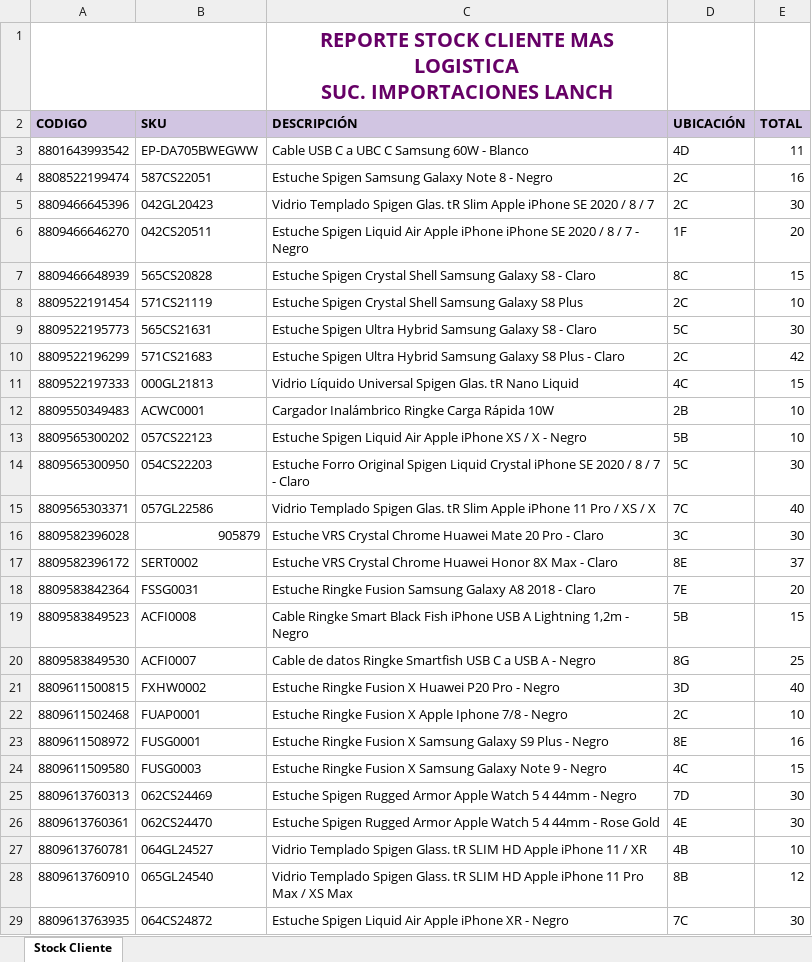
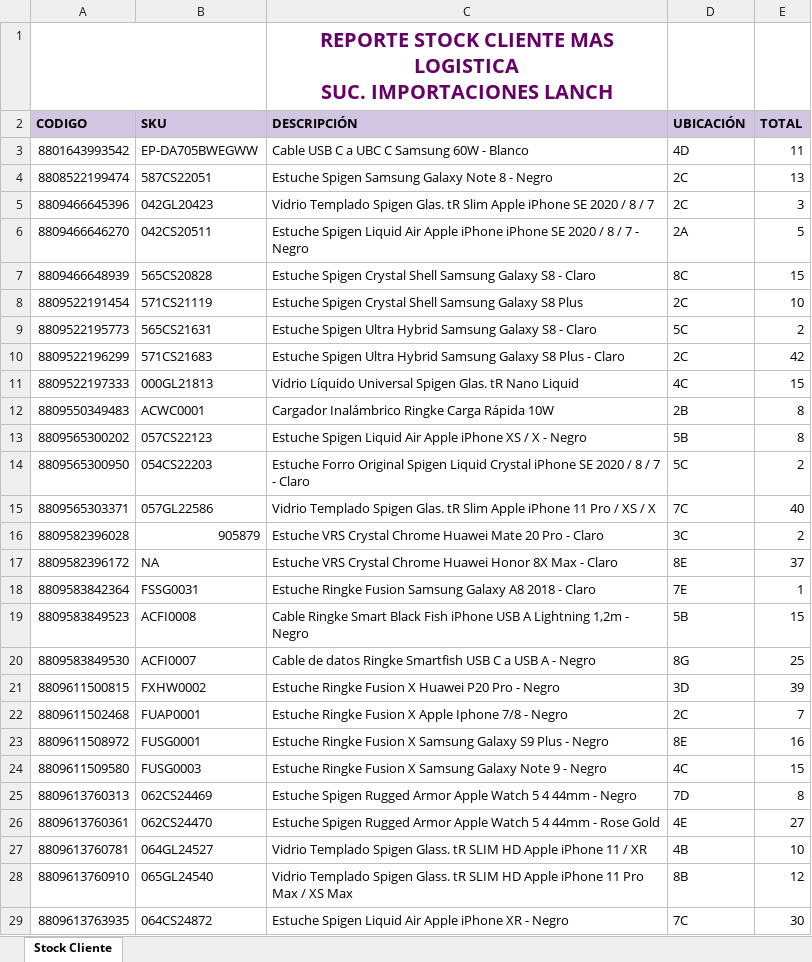
Before and after one commit to SistemasLogi/logi-sistem, an Excel workbook: Files/Reporte_Stock_adm/900987412_3/Reporte_Stock_MAS LOGISTICA_1.xlsx, sheet Stock Cliente, drawn as a sheet; only a part is shown; values as stored, in another font and other column widths than the file's, no borders; charts and pictures not drawn; the diff covers the shown part only; the diff names each change by its address in the sheet, - before the commit and + after, or states it on an @@ line.

```diff
--- a/Files/Reporte_Stock_adm/900987412_3/Reporte_Stock_MAS LOGISTICA_1.xlsx (sheet Stock Cliente)
+++ b/Files/Reporte_Stock_adm/900987412_3/Reporte_Stock_MAS LOGISTICA_1.xlsx (sheet Stock Cliente)
-E4 (TOTAL): 16
+E4 (TOTAL): 13
-E5 (TOTAL): 30
+E5 (TOTAL): 3
-D6 (UBICACIÓN): 1F
+D6 (UBICACIÓN): 2A
-E6 (TOTAL): 20
+E6 (TOTAL): 5
-E9 (TOTAL): 30
+E9 (TOTAL): 2
-E12:E13 (TOTAL): 10
+E12:E13 (TOTAL): 8
-E14 (TOTAL): 30
+E14 (TOTAL): 2
-E16 (TOTAL): 30
+E16 (TOTAL): 2
-B17 (SKU): SERT0002
+B17 (SKU): NA
-E18 (TOTAL): 20
+E18 (TOTAL): 1
-E21 (TOTAL): 40
+E21 (TOTAL): 39
-E22 (TOTAL): 10
+E22 (TOTAL): 7
-E25 (TOTAL): 30
+E25 (TOTAL): 8
-E26 (TOTAL): 30
+E26 (TOTAL): 27
```
Also changed, not shown: 107 edited cells elsewhere in this sheet, charts or pictures, 6 other files.
